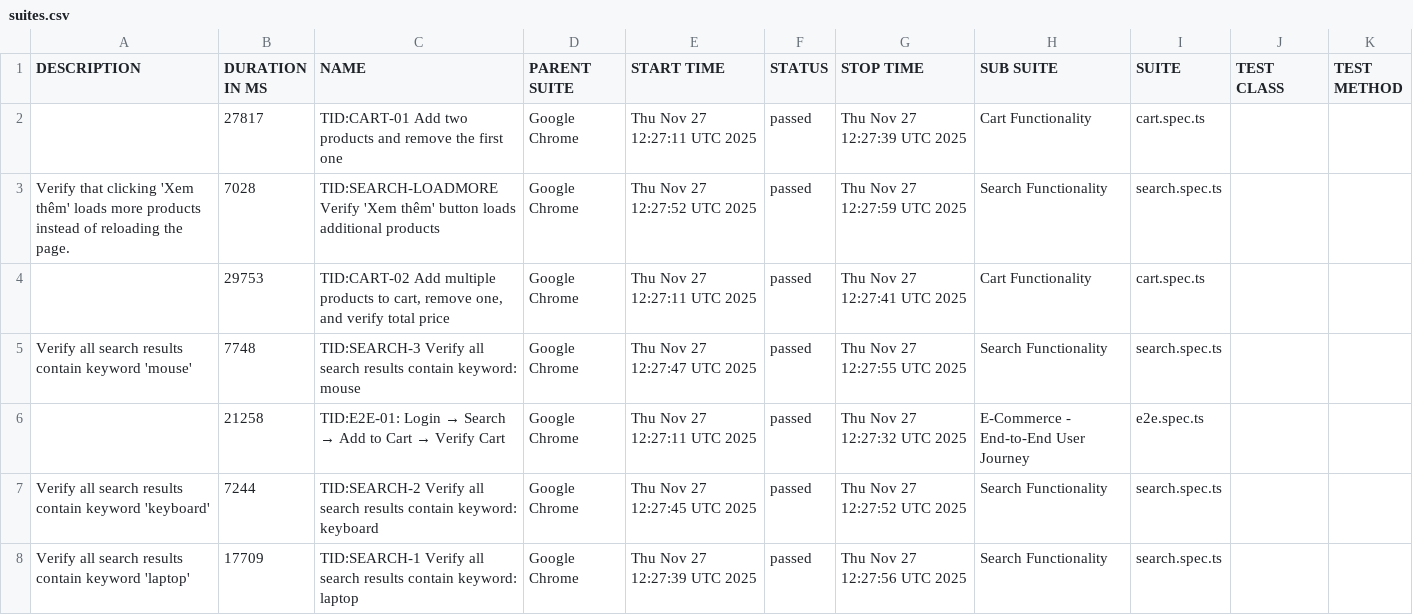
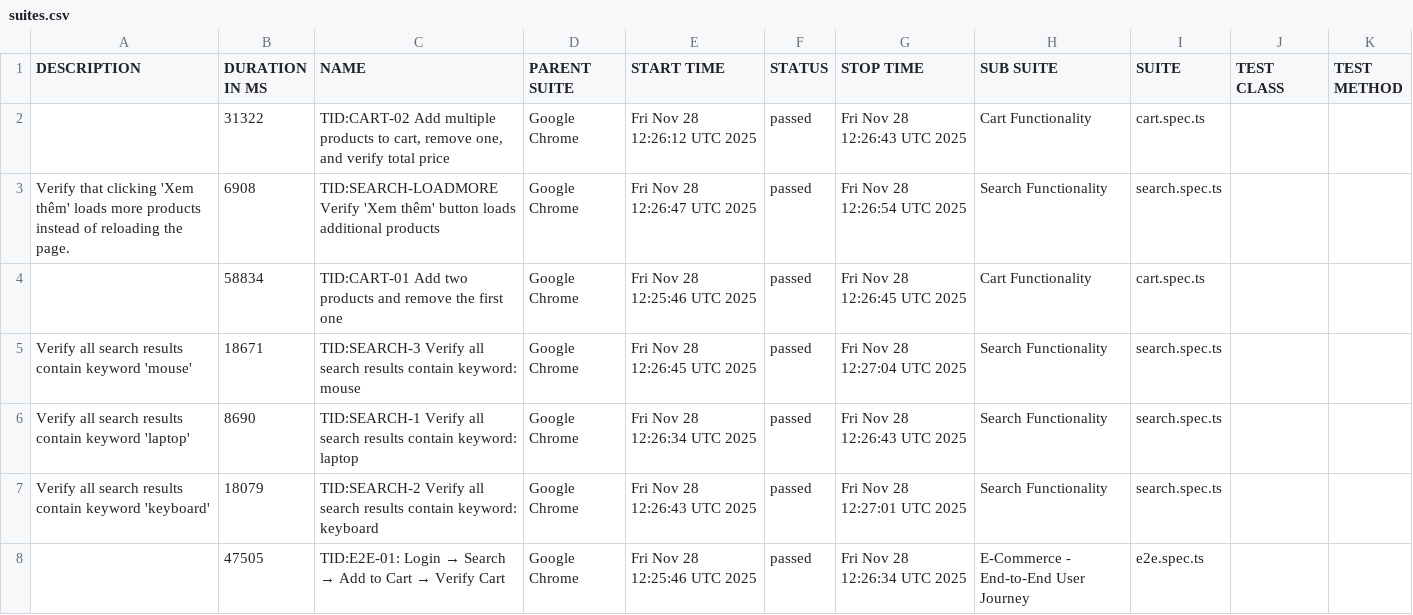
Before and after one commit to backquang127/tncstore-automation, a CSV file: data/suites.csv, drawn as a sheet.

```diff
--- a/data/suites.csv
+++ b/data/suites.csv
@@ -1,8 +1,8 @@
 "DESCRIPTION","DURATION IN MS","NAME","PARENT SUITE","START TIME","STATUS","STOP TIME","SUB SUITE","SUITE","TEST CLASS","TEST METHOD"
-"","27817","TID:CART-01 Add two products and remove the first one","Google Chrome","Thu Nov 27 12:27:11 UTC 2025","passed","Thu Nov 27 12:27:39 UTC 2025","Cart Functionality","cart.spec.ts","",""
-"Verify that clicking 'Xem thêm' loads more products instead of reloading the page.","7028","TID:SEARCH-LOADMORE Verify 'Xem thêm' button loads additional products","Google Chrome","Thu Nov 27 12:27:52 UTC 2025","passed","Thu Nov 27 12:27:59 UTC 2025","Search Functionality","search.spec.ts","",""
-"","29753","TID:CART-02 Add multiple products to cart, remove one, and verify total price","Google Chrome","Thu Nov 27 12:27:11 UTC 2025","passed","Thu Nov 27 12:27:41 UTC 2025","Cart Functionality","cart.spec.ts","",""
-"Verify all search results contain keyword 'mouse'","7748","TID:SEARCH-3 Verify all search results contain keyword: mouse","Google Chrome","Thu Nov 27 12:27:47 UTC 2025","passed","Thu Nov 27 12:27:55 UTC 2025","Search Functionality","search.spec.ts","",""
-"","21258","TID:E2E-01: Login → Search → Add to Cart → Verify Cart","Google Chrome","Thu Nov 27 12:27:11 UTC 2025","passed","Thu Nov 27 12:27:32 UTC 2025","E-Commerce - End-to-End User Journey","e2e.spec.ts","",""
-"Verify all search results contain keyword 'keyboard'","7244","TID:SEARCH-2 Verify all search results contain keyword: keyboard","Google Chrome","Thu Nov 27 12:27:45 UTC 2025","passed","Thu Nov 27 12:27:52 UTC 2025","Search Functionality","search.spec.ts","",""
-"Verify all search results contain keyword 'laptop'","17709","TID:SEARCH-1 Verify all search results contain keyword: laptop","Google Chrome","Thu Nov 27 12:27:39 UTC 2025","passed","Thu Nov 27 12:27:56 UTC 2025","Search Functionality","search.spec.ts","",""
+"","31322","TID:CART-02 Add multiple products to cart, remove one, and verify total price","Google Chrome","Fri Nov 28 12:26:12 UTC 2025","passed","Fri Nov 28 12:26:43 UTC 2025","Cart Functionality","cart.spec.ts","",""
+"Verify that clicking 'Xem thêm' loads more products instead of reloading the page.","6908","TID:SEARCH-LOADMORE Verify 'Xem thêm' button loads additional products","Google Chrome","Fri Nov 28 12:26:47 UTC 2025","passed","Fri Nov 28 12:26:54 UTC 2025","Search Functionality","search.spec.ts","",""
+"","58834","TID:CART-01 Add two products and remove the first one","Google Chrome","Fri Nov 28 12:25:46 UTC 2025","passed","Fri Nov 28 12:26:45 UTC 2025","Cart Functionality","cart.spec.ts","",""
+"Verify all search results contain keyword 'mouse'","18671","TID:SEARCH-3 Verify all search results contain keyword: mouse","Google Chrome","Fri Nov 28 12:26:45 UTC 2025","passed","Fri Nov 28 12:27:04 UTC 2025","Search Functionality","search.spec.ts","",""
+"Verify all search results contain keyword 'laptop'","8690","TID:SEARCH-1 Verify all search results contain keyword: laptop","Google Chrome","Fri Nov 28 12:26:34 UTC 2025","passed","Fri Nov 28 12:26:43 UTC 2025","Search Functionality","search.spec.ts","",""
+"Verify all search results contain keyword 'keyboard'","18079","TID:SEARCH-2 Verify all search results contain keyword: keyboard","Google Chrome","Fri Nov 28 12:26:43 UTC 2025","passed","Fri Nov 28 12:27:01 UTC 2025","Search Functionality","search.spec.ts","",""
+"","47505","TID:E2E-01: Login → Search → Add to Cart → Verify Cart","Google Chrome","Fri Nov 28 12:25:46 UTC 2025","passed","Fri Nov 28 12:26:34 UTC 2025","E-Commerce - End-to-End User Journey","e2e.spec.ts","",""
```
Also changed, not shown: 40 other files.
